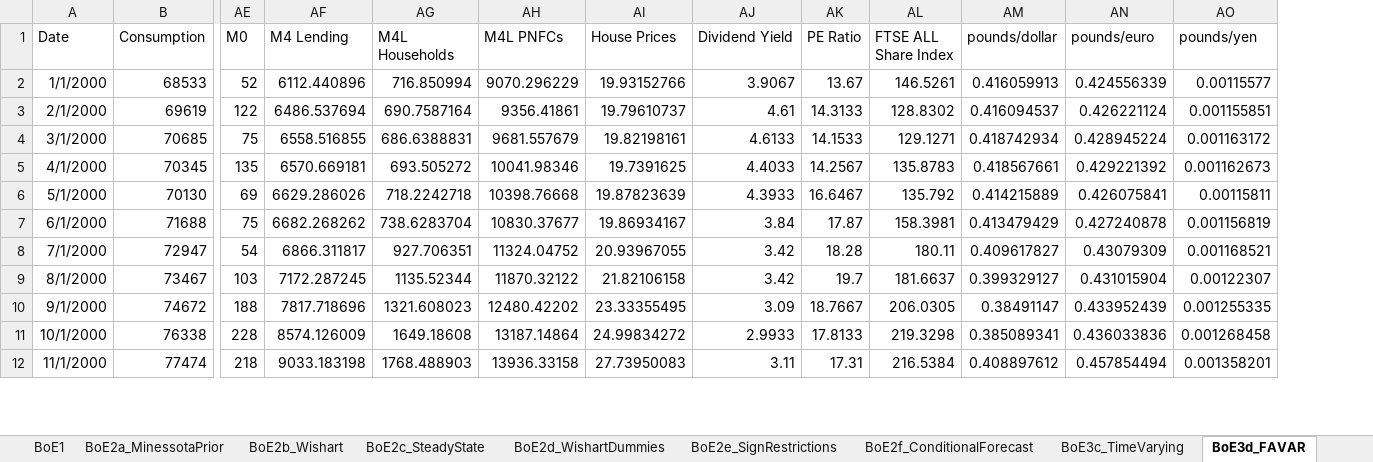
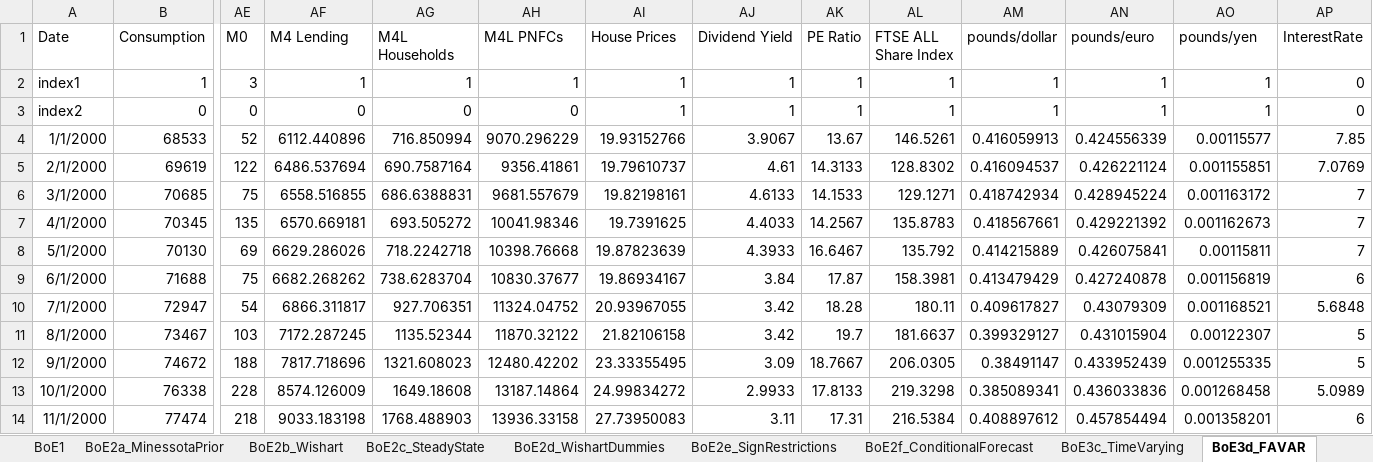
Before and after one commit to marco-amh/uclametrics, an Excel workbook: Data.xlsx, sheet BoE3d_FAVAR, drawn as a sheet; only a part is shown, gaps mark what is left out; values as stored, in another font and other column widths than the file's, no borders; addresses are those after the commit; rows hold the shown columns only; the diff names each change by its address in the sheet, - before the commit and + after, or states it on an @@ line.

```diff
--- a/Data.xlsx (sheet BoE3d_FAVAR)
+++ b/Data.xlsx (sheet BoE3d_FAVAR)
+column AP (InterestRate), rows 4-14: 7.85 | 7.0769 | 7 | 7 | 7 | 6 | 5.6848 | 5 | 5 | 5.0989 | 6
+row 2: index1 | 1 | 3 | 1 | 1 | 1 | 1 | 1 | 1 | 1 | 1 | 1 | 1 | 0
+row 3: index2 | 0 | 0 | 0 | 0 | 0 | 1 | 1 | 1 | 1 | 1 | 1 | 1 | 0
```
Also changed, not shown: sheet ols, sheet ols2.
